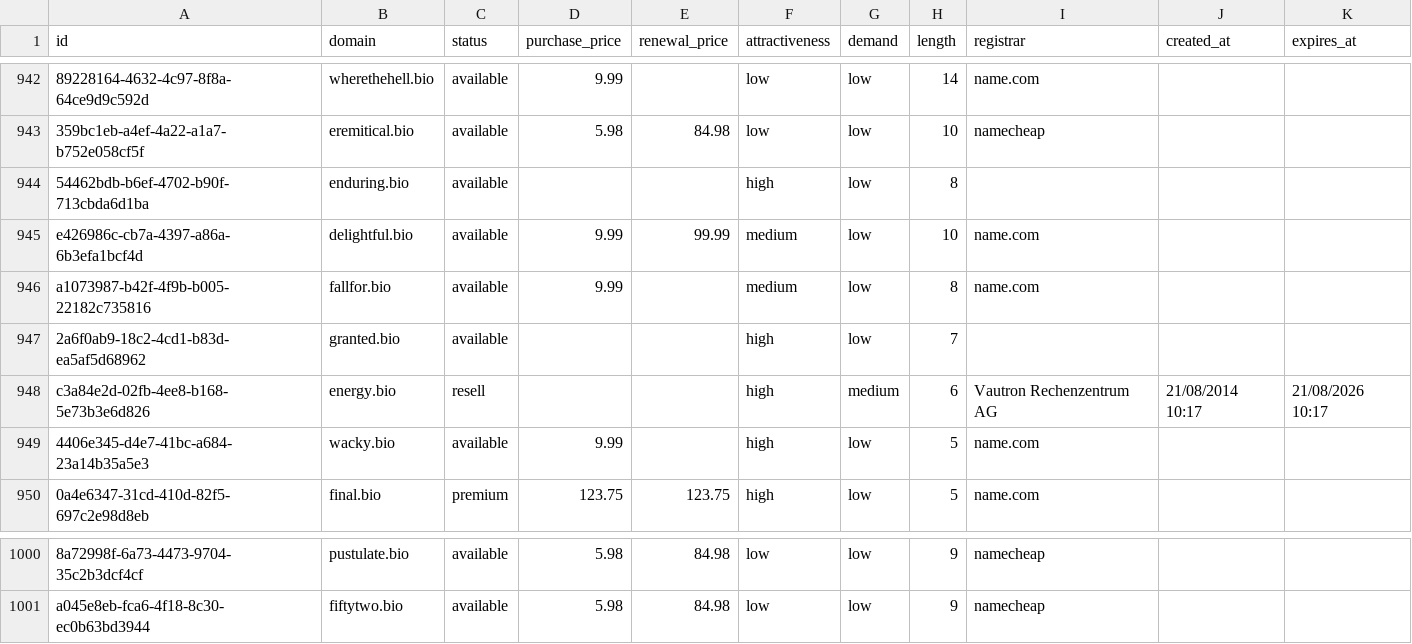
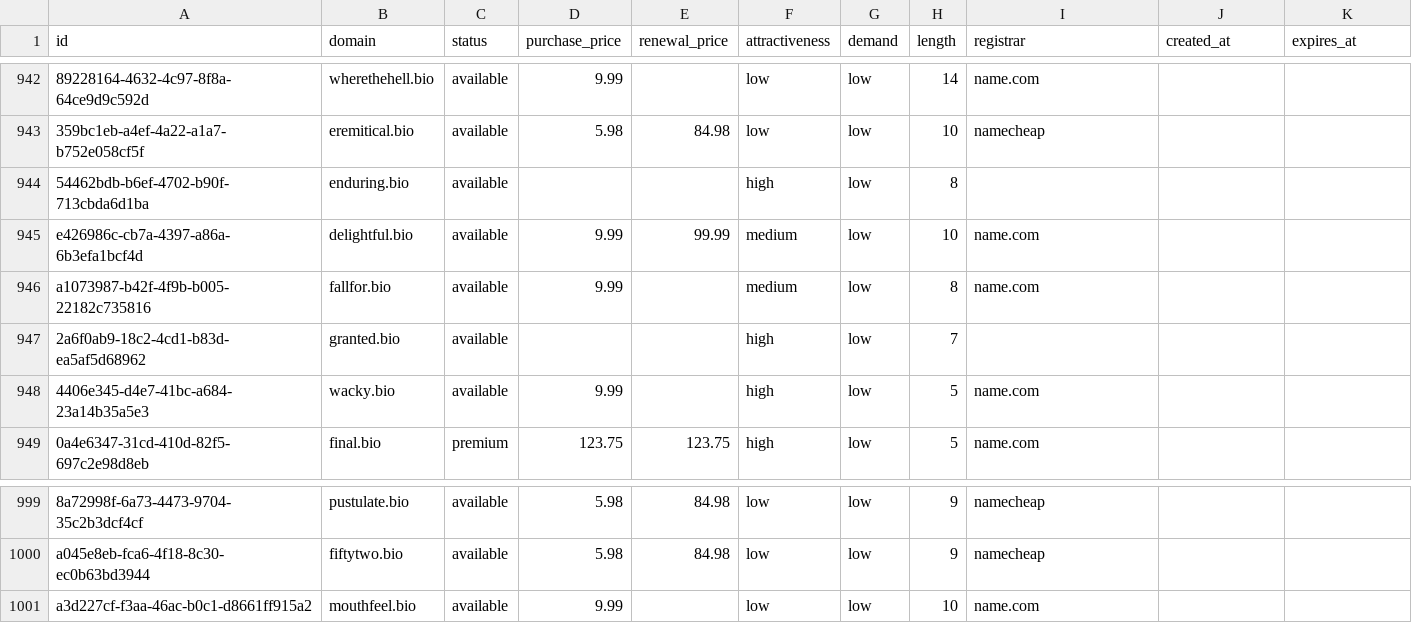
Before and after one commit to UniqueDomains/bio-oneword-domains, a CSV file: bio.csv, drawn as a sheet; only a part is shown, gaps mark what is left out; removed rows and columns are numbered as before the commit, all else as after; the diff names each change by its address in the sheet, - before the commit and + after, or states it on an @@ line.

Commit message:
Domains update

```diff
--- a/bio.csv
+++ b/bio.csv
-row 948: c3a84e2d-02fb-4ee8-b168-5e73b3e6d826 | energy.bio | resell |  |  | high | medium | 6 | Vautron Rechenzentrum AG | 21/08/2014 10:17 | 21/08/2026 10:17
+row 1001: a3d227cf-f3aa-46ac-b0c1-d8661ff915a2 | mouthfeel.bio | available | 9.99 |  | low | low | 10 | name.com
```
Also changed, not shown: 3 other files.
